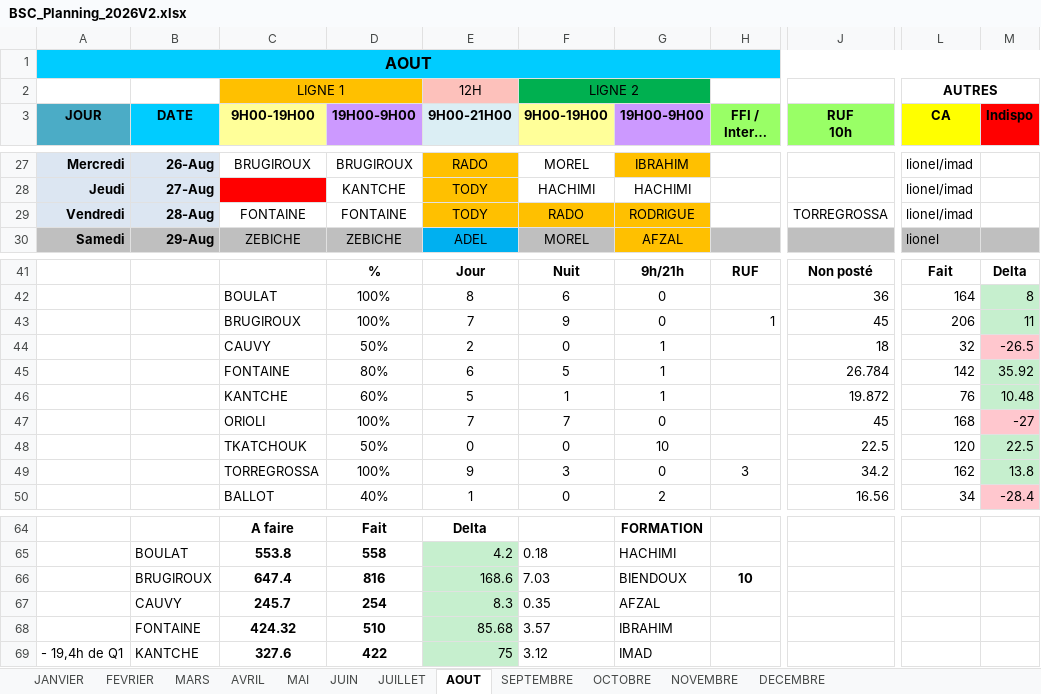
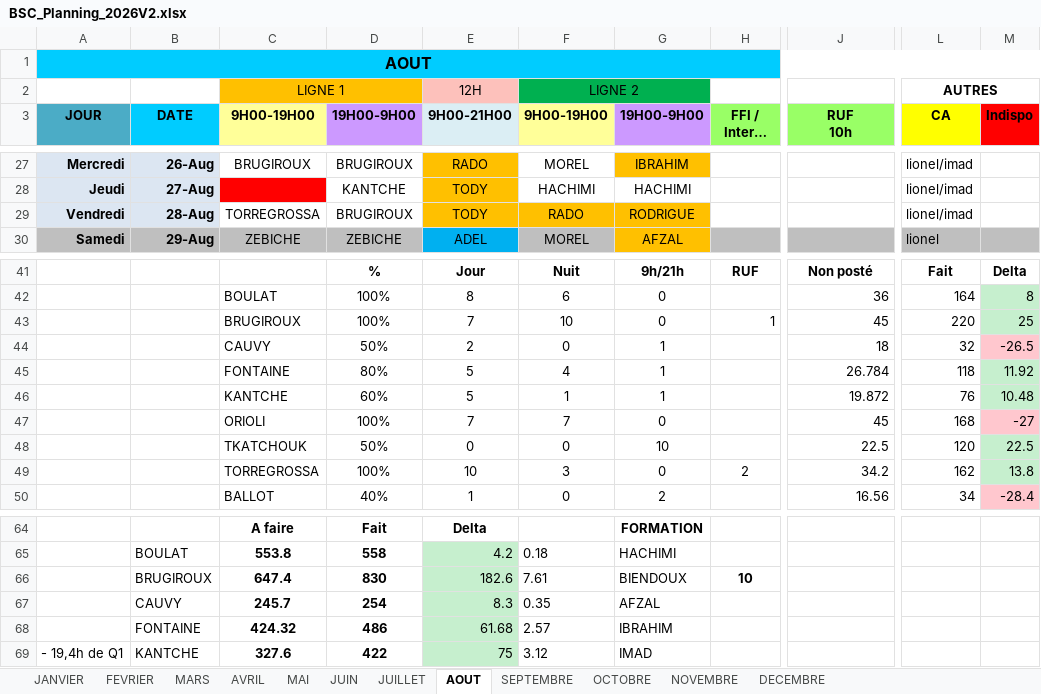
Before and after one commit to remytor-ux/planning-bsc-2026, an Excel workbook: data/BSC_Planning_2026V2.xlsx, sheet AOUT, drawn as a sheet; only a part is shown, gaps mark what is left out; long unchanged cells end in …; values as stored, in another font and other column widths than the file's, no borders; the diff names each change by its address in the sheet, - before the commit and + after, or states it on an @@ line.

Commit message:
Sync planning depuis OneDrive

```diff
--- a/data/BSC_Planning_2026V2.xlsx (sheet AOUT)
+++ b/data/BSC_Planning_2026V2.xlsx (sheet AOUT)
-C29 (9H00-19H00): FONTAINE
+C29 (9H00-19H00): TORREGROSSA
-D29 (19H00-9H00): FONTAINE
+D29 (19H00-9H00): BRUGIROUX
-J29 (RUF 10h): TORREGROSSA
+J29 (RUF 10h): (empty)
-F43 (9H00-19H00): 9
+F43 (9H00-19H00): 10
-L43 (CA): 206
+L43 (CA): 220
-M43 (Indispo): 11
+M43 (Indispo): 25
-E45 (9H00-21H00): 6
+E45 (9H00-21H00): 5
-F45 (9H00-19H00): 5
+F45 (9H00-19H00): 4
-L45 (CA): 142
+L45 (CA): 118
-M45 (Indispo): 35.92
+M45 (Indispo): 11.92
-E49 (9H00-21H00): 9
+E49 (9H00-21H00): 10
-H49 (FFI / Interne 24h): 3
+H49 (FFI / Interne 24h): 2
-D66 (19H00-9H00): 816
+D66 (19H00-9H00): 830
-E66 (9H00-21H00): 168.6
+E66 (9H00-21H00): 182.6
-F66 (9H00-19H00): 7.03
+F66 (9H00-19H00): 7.61
-D68 (19H00-9H00): 510
+D68 (19H00-9H00): 486
-E68 (9H00-21H00): 85.68
+E68 (9H00-21H00): 61.68
-F68 (9H00-19H00): 3.57
+F68 (9H00-19H00): 2.57
```
